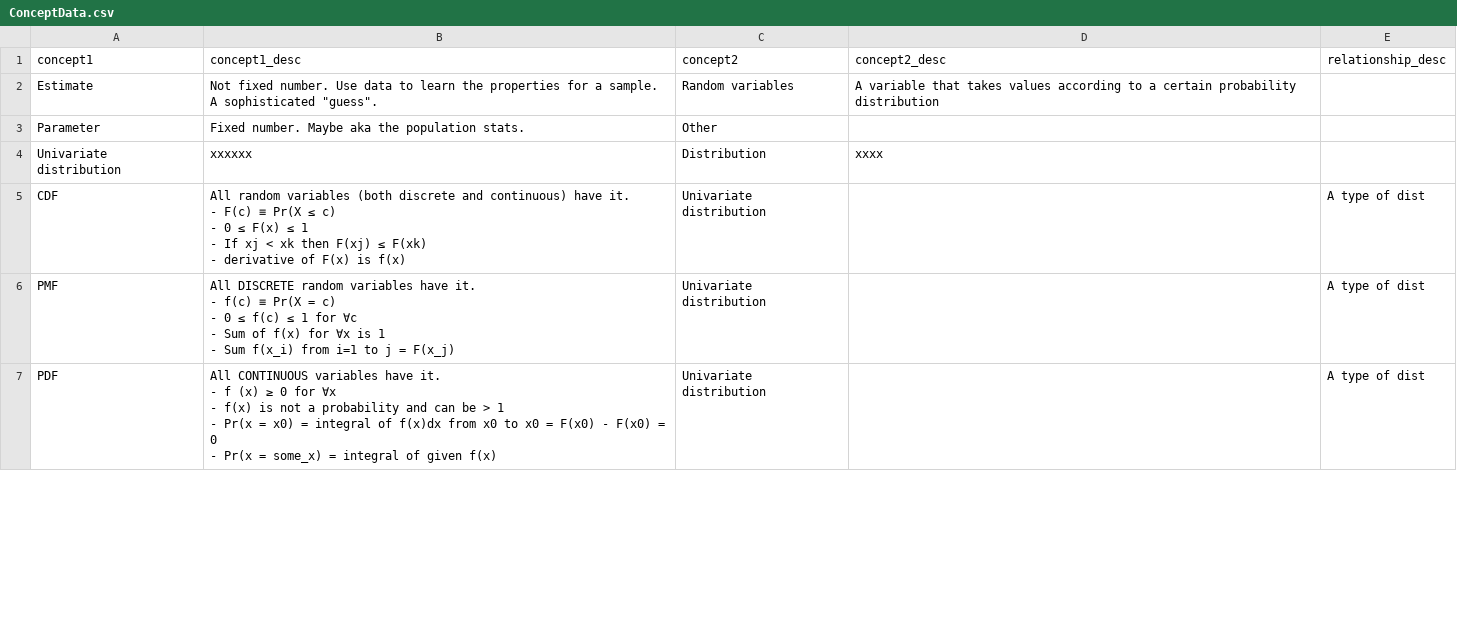
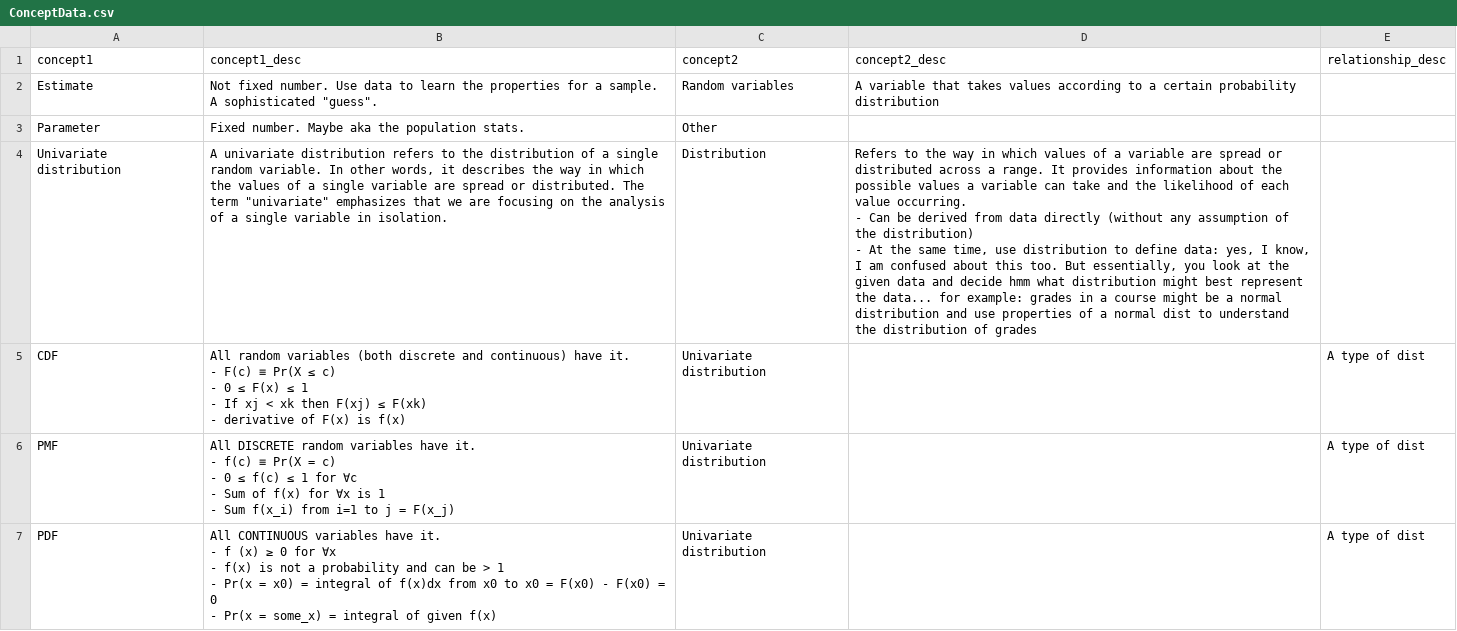
Before and after one commit to quanghieu31/ConceptMapping, a CSV file: statistics/ConceptData.csv, drawn as a sheet; only a part is shown; the diff covers the shown part only.

```diff
--- a/statistics/ConceptData.csv
+++ b/statistics/ConceptData.csv
@@ -3,3 +3,5 @@ Estimate,"Not fixed number. Use data to learn the properties for a sample. A sop
 Parameter,Fixed number. Maybe aka the population stats.,Other,,
-Univariate distribution,xxxxxx,Distribution,xxxx,
+Univariate distribution,"A univariate distribution refers to the distribution of a single random variable. In other words, it describes the way in which the values of a single variable are spread or distributed. The term ""univariate"" emphasizes that we are focusing on the analysis of a single variable in isolation.",Distribution,"Refers to the way in which values of a variable are spread or distributed across a range. It provides information about the possible values a variable can take and the likelihood of each value occurring.
+- Can be derived from data directly (without any assumption of the distribution)
+- At the same time, use distribution to define data: yes, I know, I am confused about this too. But essentially, you look at the given data and decide hmm what distribution might best represent the data... for example: grades in a course might be a normal distribution and use properties of a normal dist to understand the distribution of grades",
 CDF,"All random variables (both discrete and continuous) have it.
```
Also changed, not shown: 7 added rows, 1 removed row and 1 edited cell elsewhere in this file, 1 other file.
